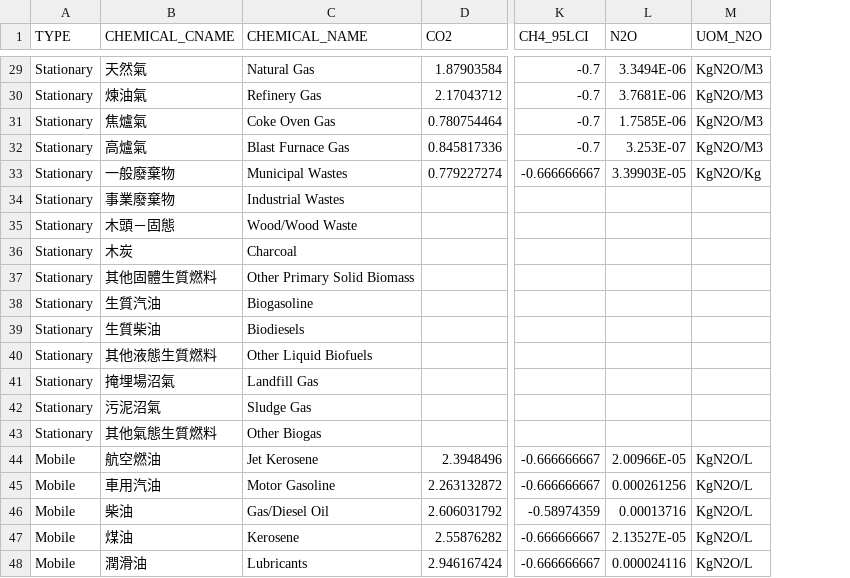
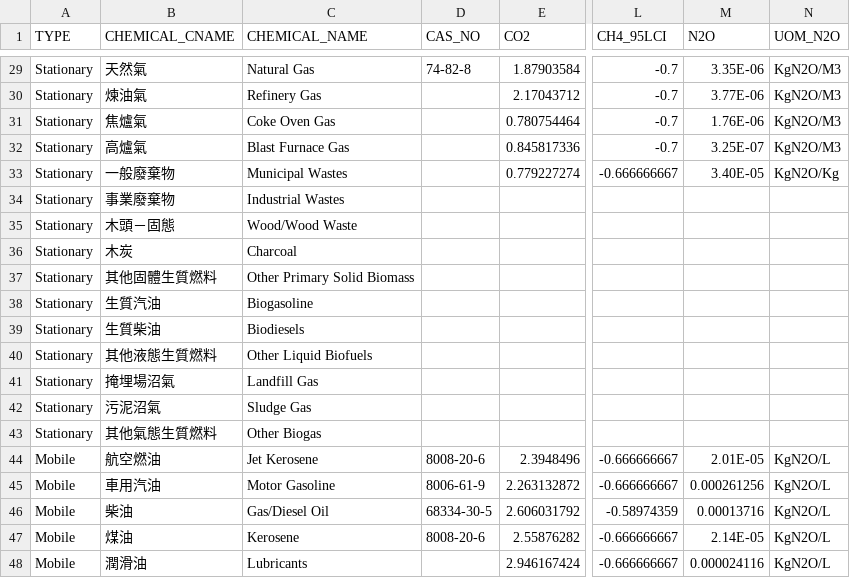
Before and after one commit to mahlerchou/ghg, a CSV file: tw_ghg_fuels.csv, drawn as a sheet; only a part is shown, gaps mark what is left out; addresses are those after the commit; the diff covers the shown part only; the diff names each change by its address in the sheet, - before the commit and + after, or states it on an @@ line.

```diff
--- a/tw_ghg_fuels.csv
+++ b/tw_ghg_fuels.csv
+column D (CAS_NO), rows 29-47: 74-82-8 |  |  |  |  |  |  |  |  |  |  |  |  |  |  | 8008-20-6 | 8006-61-9 | 68334-30-5 | 8008-20-6
-M29 (N2O): 3.3494E-06
+M29 (N2O): 3.35E-06
-M30 (N2O): 3.7681E-06
+M30 (N2O): 3.77E-06
-M31 (N2O): 1.7585E-06
+M31 (N2O): 1.76E-06
-M32 (N2O): 3.253E-07
+M32 (N2O): 3.25E-07
-M33 (N2O): 3.39903E-05
+M33 (N2O): 3.40E-05
-M44 (N2O): 2.00966E-05
+M44 (N2O): 2.01E-05
-M47 (N2O): 2.13527E-05
+M47 (N2O): 2.14E-05
```
Also changed, not shown: 24 edited cells elsewhere in this file.
